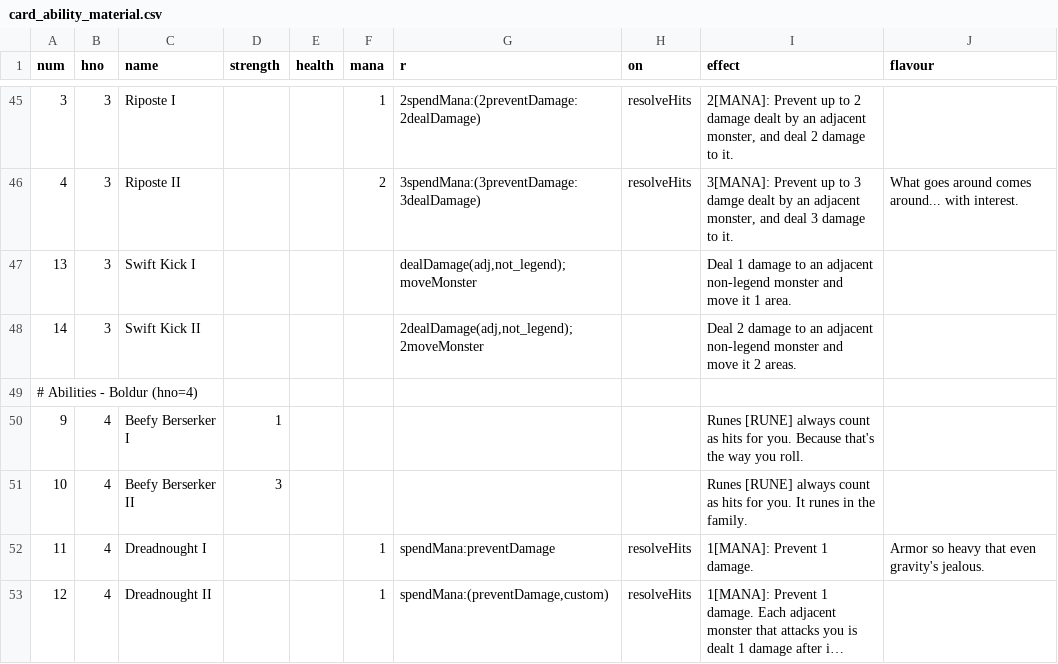
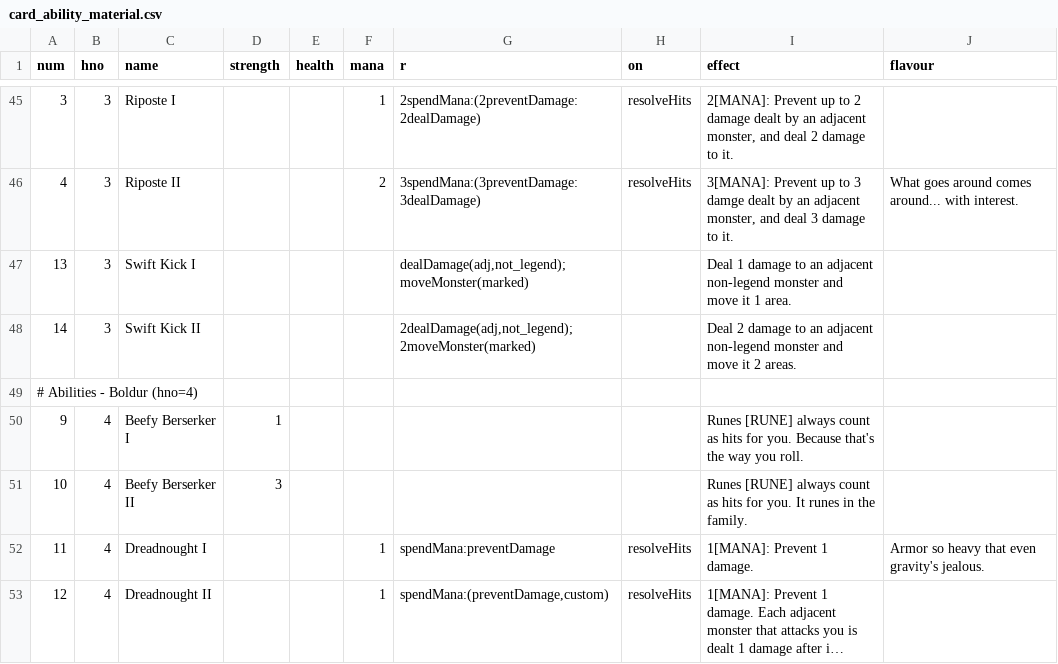
Before and after one commit to elaskavaia/bga-fate, a CSV file: misc/card_ability_material.csv, drawn as a sheet; only a part is shown, gaps mark what is left out; long unchanged cells end in ….

```diff
--- a/misc/card_ability_material.csv
+++ b/misc/card_ability_material.csv
@@ -46,4 +46,4 @@ num|hno|name|strength|health|mana|r|on|effect|flavour
 4|3|Riposte II|||2|3spendMana:(3preventDamage:3dealDamage)|resolveHits|3[MANA]: Prevent up to 3 damge dealt by an adjacent monster, and deal 3 damage to it.|What goes around comes around... with interest.
-13|3|Swift Kick I||||dealDamage(adj,not_legend);moveMonster||Deal 1 damage to an adjacent non-legend monster and move it 1 area.|
-14|3|Swift Kick II||||2dealDamage(adj,not_legend);2moveMonster||Deal 2 damage to an adjacent non-legend monster and move it 2 areas.|
+13|3|Swift Kick I||||dealDamage(adj,not_legend);moveMonster(marked)||Deal 1 damage to an adjacent non-legend monster and move it 1 area.|
+14|3|Swift Kick II||||2dealDamage(adj,not_legend);2moveMonster(marked)||Deal 2 damage to an adjacent non-legend monster and move it 2 areas.|
 # Abilities - Boldur (hno=4)
```
Also changed, not shown: misc/card_event_material.csv, 5 other files.
